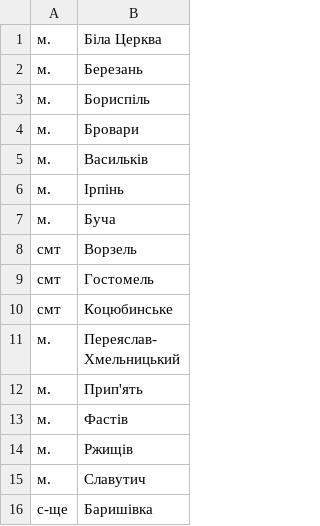
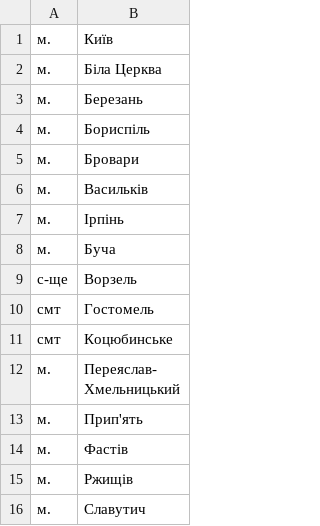
Before and after one commit to LidaSokha03/Crime_Tracker, a CSV file: locations/Київська.csv, drawn as a sheet; only a part is shown; the shorter side is filled out with more unchanged rows.

```diff
--- a/locations/Київська.csv
+++ b/locations/Київська.csv
@@ -1 +1,2 @@
+м.,Київ
 м.,Біла Церква
@@ -7,3 +8,3 @@
 м.,Буча
-смт,Ворзель
+с-ще,Ворзель
 смт,Гостомель
```
Also changed, not shown: 1 other file.
